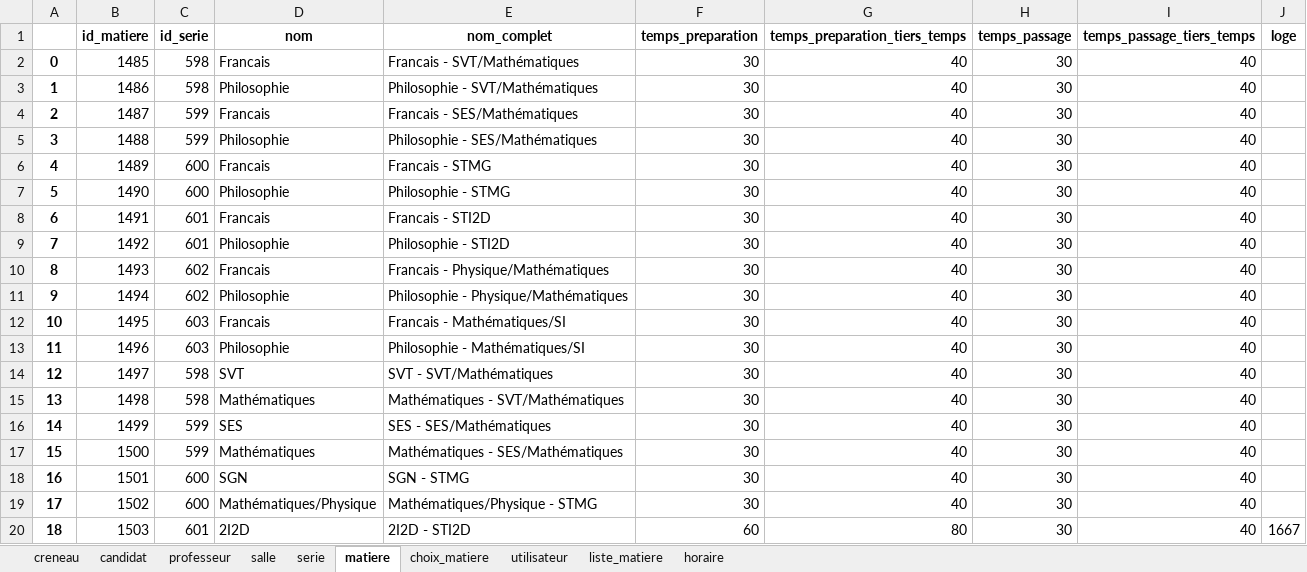
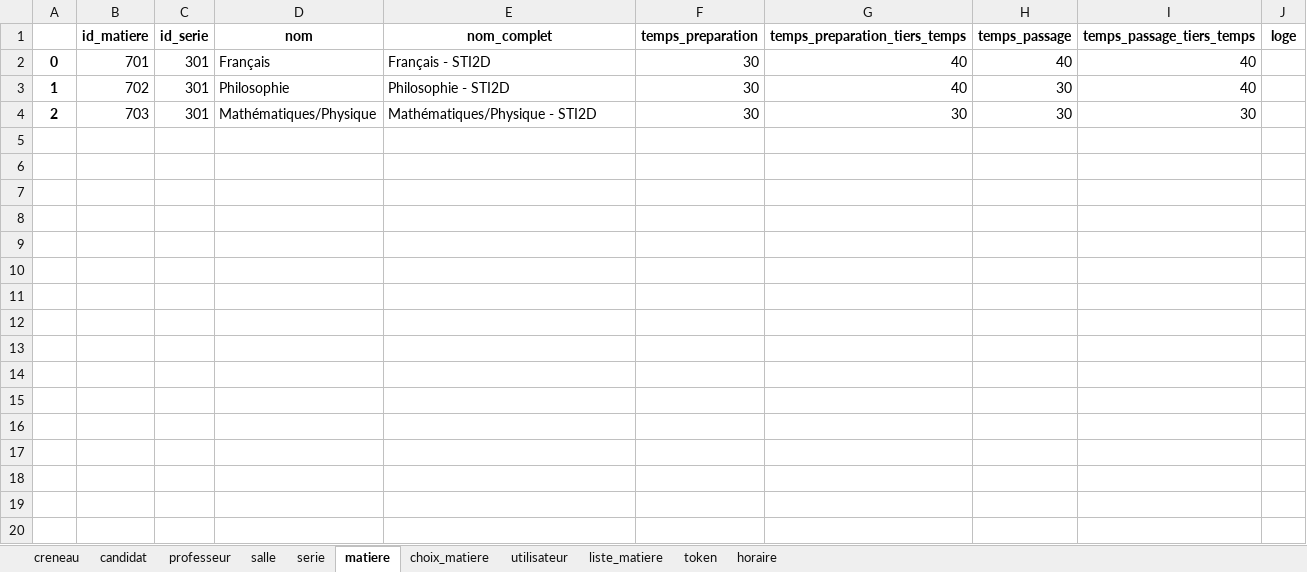
Before and after one commit to rharkor/second-tour, an Excel workbook: stack/website/secondtour_website/website/upload/donees.xlsx, sheet matiere, drawn as a sheet; only a part is shown; values as stored, in another font and other column widths than the file's, no borders; the diff covers the shown part only; the diff names each change by its address in the sheet, - before the commit and + after, or states it on an @@ line.

```diff
--- a/stack/website/secondtour_website/website/upload/donees.xlsx (sheet matiere)
+++ b/stack/website/secondtour_website/website/upload/donees.xlsx (sheet matiere)
+sheet tab: token
-B2 (id_matiere): 1485
+B2 (id_matiere): 701
-C2:C3 (id_serie): 598
+C2:C3 (id_serie): 301
-D2 (nom): Francais
+D2 (nom): Français
-E2 (nom_complet): Francais - SVT/Mathématiques
+E2 (nom_complet): Français - STI2D
-H2 (temps_passage): 30
+H2 (temps_passage): 40
-B3 (id_matiere): 1486
+B3 (id_matiere): 702
-E3 (nom_complet): Philosophie - SVT/Mathématiques
+E3 (nom_complet): Philosophie - STI2D
-B4 (id_matiere): 1487
+B4 (id_matiere): 703
-C4 (id_serie): 599
+C4 (id_serie): 301
-D4 (nom): Francais
+D4 (nom): Mathématiques/Physique
-E4 (nom_complet): Francais - SES/Mathématiques
+E4 (nom_complet): Mathématiques/Physique - STI2D
-G4 (temps_preparation_tiers_temps): 40
+G4 (temps_preparation_tiers_temps): 30
-I4 (temps_passage_tiers_temps): 40
+I4 (temps_passage_tiers_temps): 30
-row 5: 3 | 1488 | 599 | Philosophie | Philosophie - SES/Mathématiques | 30 | 40 | 30 | 40
-row 6: 4 | 1489 | 600 | Francais | Francais - STMG | 30 | 40 | 30 | 40
-row 7: 5 | 1490 | 600 | Philosophie | Philosophie - STMG | 30 | 40 | 30 | 40
-row 8: 6 | 1491 | 601 | Francais | Francais - STI2D | 30 | 40 | 30 | 40
-row 9: 7 | 1492 | 601 | Philosophie | Philosophie - STI2D | 30 | 40 | 30 | 40
-row 10: 8 | 1493 | 602 | Francais | Francais - Physique/Mathématiques | 30 | 40 | 30 | 40
-row 11: 9 | 1494 | 602 | Philosophie | Philosophie - Physique/Mathématiques | 30 | 40 | 30 | 40
-row 12: 10 | 1495 | 603 | Francais | Francais - Mathématiques/SI | 30 | 40 | 30 | 40
-row 13: 11 | 1496 | 603 | Philosophie | Philosophie - Mathématiques/SI | 30 | 40 | 30 | 40
-row 14: 12 | 1497 | 598 | SVT | SVT - SVT/Mathématiques | 30 | 40 | 30 | 40
-row 15: 13 | 1498 | 598 | Mathématiques | Mathématiques - SVT/Mathématiques | 30 | 40 | 30 | 40
-row 16: 14 | 1499 | 599 | SES | SES - SES/Mathématiques | 30 | 40 | 30 | 40
-row 17: 15 | 1500 | 599 | Mathématiques | Mathématiques - SES/Mathématiques | 30 | 40 | 30 | 40
-row 18: 16 | 1501 | 600 | SGN | SGN - STMG | 30 | 40 | 30 | 40
-row 19: 17 | 1502 | 600 | Mathématiques/Physique | Mathématiques/Physique - STMG | 30 | 40 | 30 | 40
-row 20: 18 | 1503 | 601 | 2I2D | 2I2D - STI2D | 60 | 80 | 30 | 40 | 1667
```
Also changed, not shown: 5 removed rows elsewhere in this sheet, sheet creneau, sheet horaire, sheet professeur, sheet candidat, sheet liste_matiere, sheet choix_matiere, 3 more sheets, 10 other files.
